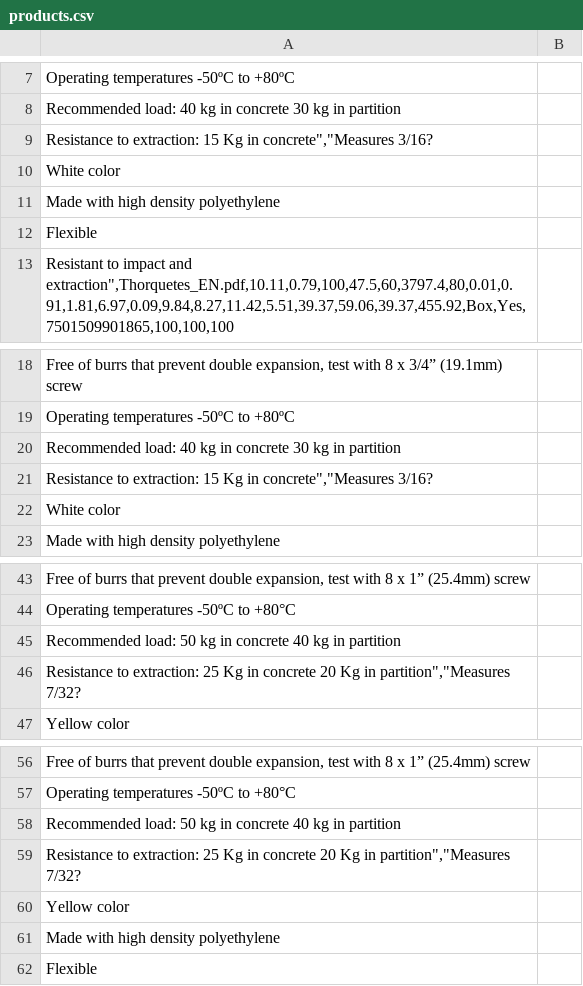
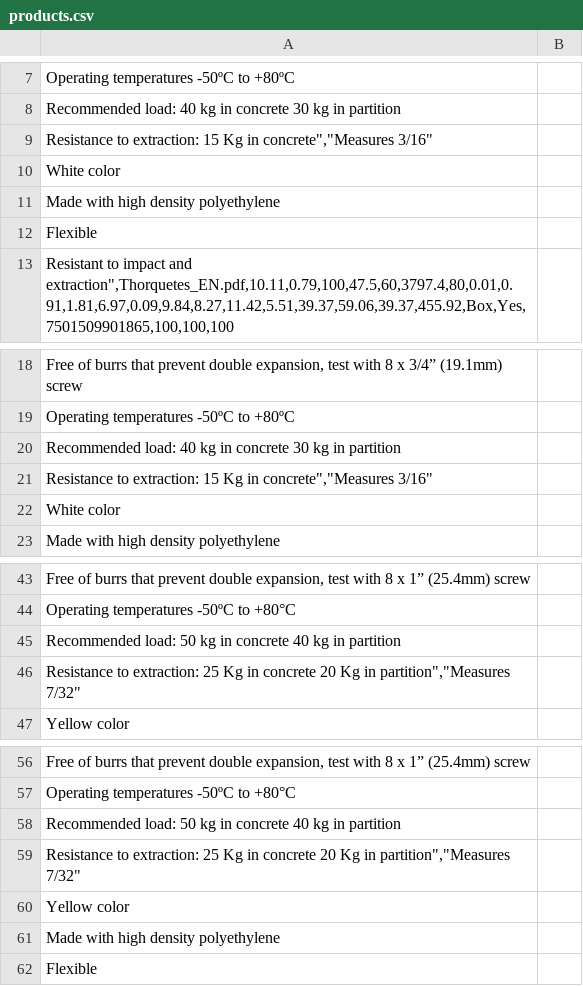
Before and after one commit to jakeearing/thorsmex_digital_catalog, a CSV file: models/products.csv, drawn as a sheet; only a part is shown, gaps mark what is left out.

Commit message:
Updated a few small details in master file for specific items
Certain items were showing incorrect characters in the item specifications, this has now been fixed.

```diff
--- a/models/products.csv
+++ b/models/products.csv
@@ -8,3 +8,3 @@ Operating temperatures -50ºC to +80ºC;
 Recommended load: 40 kg in concrete 30 kg in partition;
-Resistance to extraction: 15 Kg in concrete","Measures 3/16?;
+Resistance to extraction: 15 Kg in concrete","Measures 3/16";
 White color;
@@ -20,3 +20,3 @@ Operating temperatures -50ºC to +80ºC;
 Recommended load: 40 kg in concrete 30 kg in partition;
-Resistance to extraction: 15 Kg in concrete","Measures 3/16?;
+Resistance to extraction: 15 Kg in concrete","Measures 3/16";
 White color;
@@ -45,3 +45,3 @@ Operating temperatures -50ºC to +80°C;
 Recommended load: 50 kg in concrete 40 kg in partition;
-Resistance to extraction: 25 Kg in concrete 20 Kg in partition","Measures 7/32?;
+Resistance to extraction: 25 Kg in concrete 20 Kg in partition","Measures 7/32";
 Yellow color;
@@ -58,3 +58,3 @@ Operating temperatures -50ºC to +80°C;
 Recommended load: 50 kg in concrete 40 kg in partition;
-Resistance to extraction: 25 Kg in concrete 20 Kg in partition","Measures 7/32?;
+Resistance to extraction: 25 Kg in concrete 20 Kg in partition","Measures 7/32";
 Yellow color;
```
